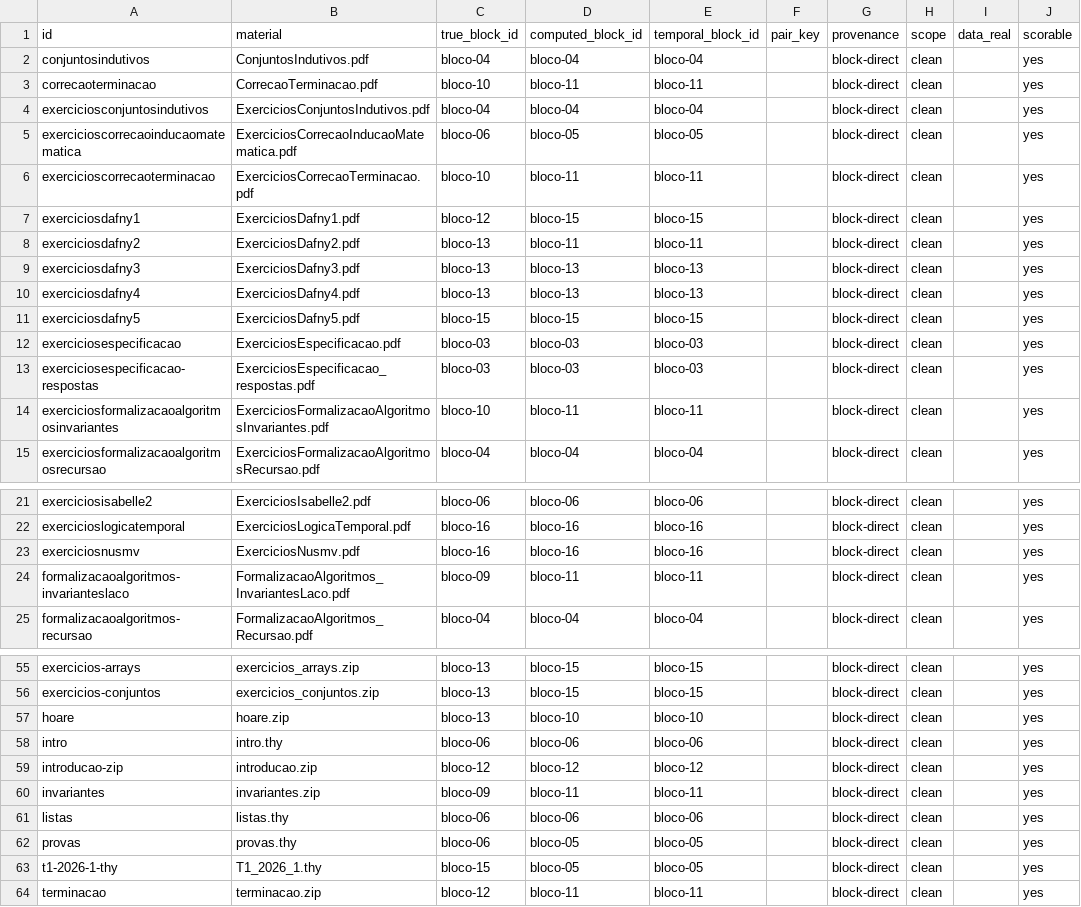
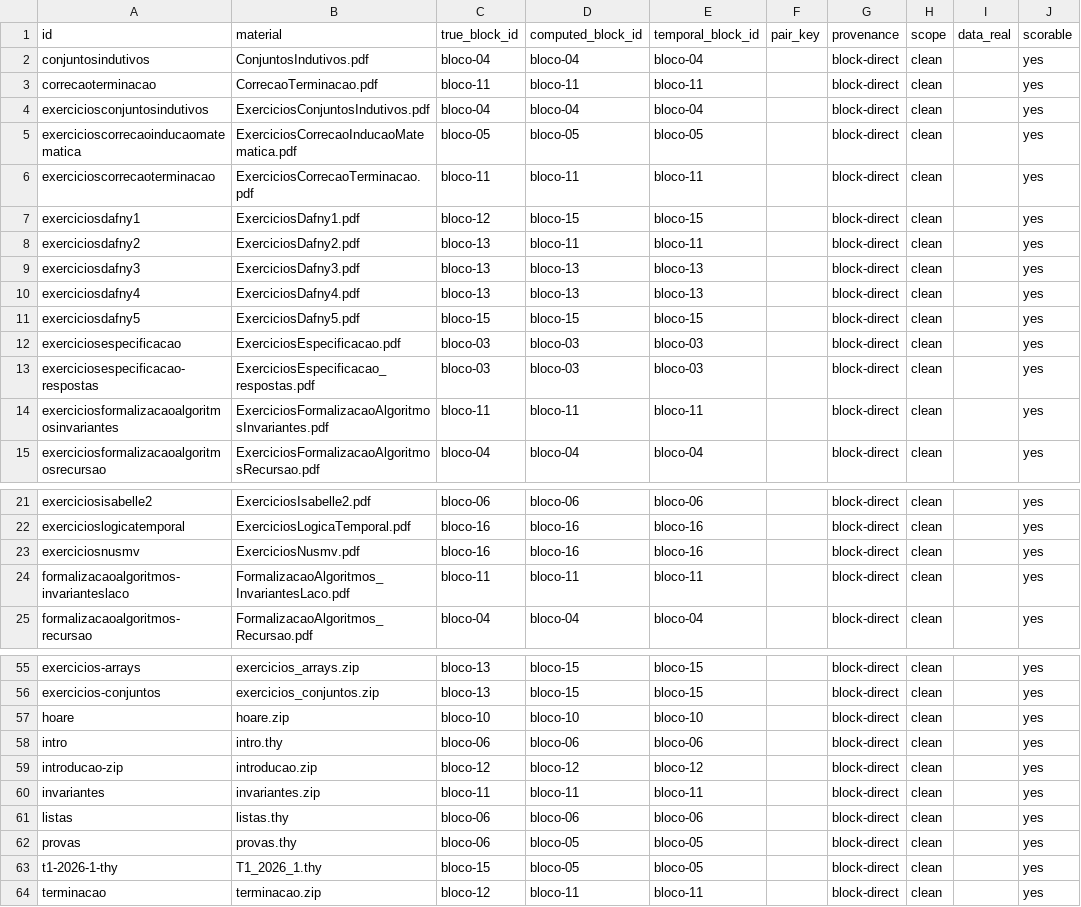
Before and after one commit to HumbertoCG18/GPT-Tutor-Generator, a CSV file: docs/reports/ground_truth_MF.csv, drawn as a sheet; only a part is shown, gaps mark what is left out; the diff names each change by its address in the sheet, - before the commit and + after, or states it on an @@ line.

```diff
--- a/docs/reports/ground_truth_MF.csv
+++ b/docs/reports/ground_truth_MF.csv
-C3 (true_block_id): bloco-10
+C3 (true_block_id): bloco-11
-C5 (true_block_id): bloco-06
+C5 (true_block_id): bloco-05
-C6 (true_block_id): bloco-10
+C6 (true_block_id): bloco-11
-C14 (true_block_id): bloco-10
+C14 (true_block_id): bloco-11
-C24 (true_block_id): bloco-09
+C24 (true_block_id): bloco-11
-C57 (true_block_id): bloco-13
+C57 (true_block_id): bloco-10
-C60 (true_block_id): bloco-09
+C60 (true_block_id): bloco-11
```
Also changed, not shown: 5 other files.
